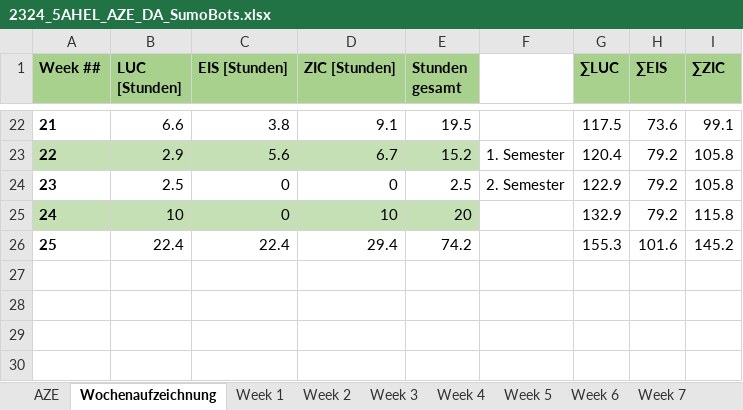
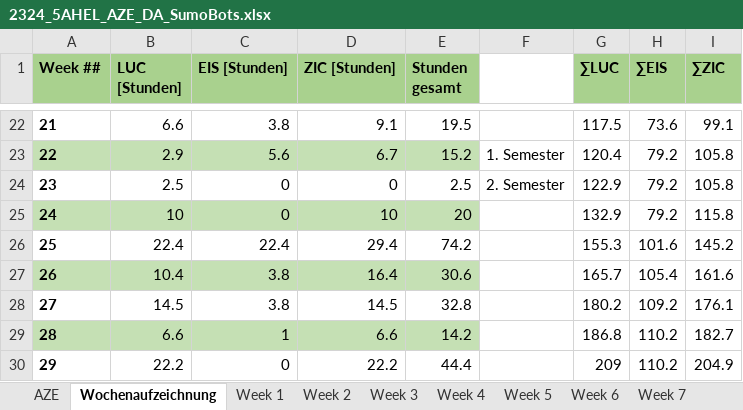
Before and after one commit to RoteRuebe/diplomarbeit, an Excel workbook: 2324_5AHEL_AZE_DA_SumoBots.xlsx, sheet Wochenaufzeichnung, drawn as a sheet; only a part is shown, gaps mark what is left out; values as stored, in another font and other column widths than the file's, no borders; charts and pictures not drawn; the diff names each change by its address in the sheet, - before the commit and + after, or states it on an @@ line.

Commit message:
AZE homies

```diff
--- a/2324_5AHEL_AZE_DA_SumoBots.xlsx (sheet Wochenaufzeichnung)
+++ b/2324_5AHEL_AZE_DA_SumoBots.xlsx (sheet Wochenaufzeichnung)
+row 27: 26 | 10.4 | 3.8 | 16.4 | 30.6 |  | 165.7 | 105.4 | 161.6
+row 28: 27 | 14.5 | 3.8 | 14.5 | 32.8 |  | 180.2 | 109.2 | 176.1
+row 29: 28 | 6.6 | 1 | 6.6 | 14.2 |  | 186.8 | 110.2 | 182.7
+row 30: 29 | 22.2 | 0 | 22.2 | 44.4 |  | 209 | 110.2 | 204.9
```
Also changed, not shown: sheet AZE, sheet Week 29, charts or pictures.
